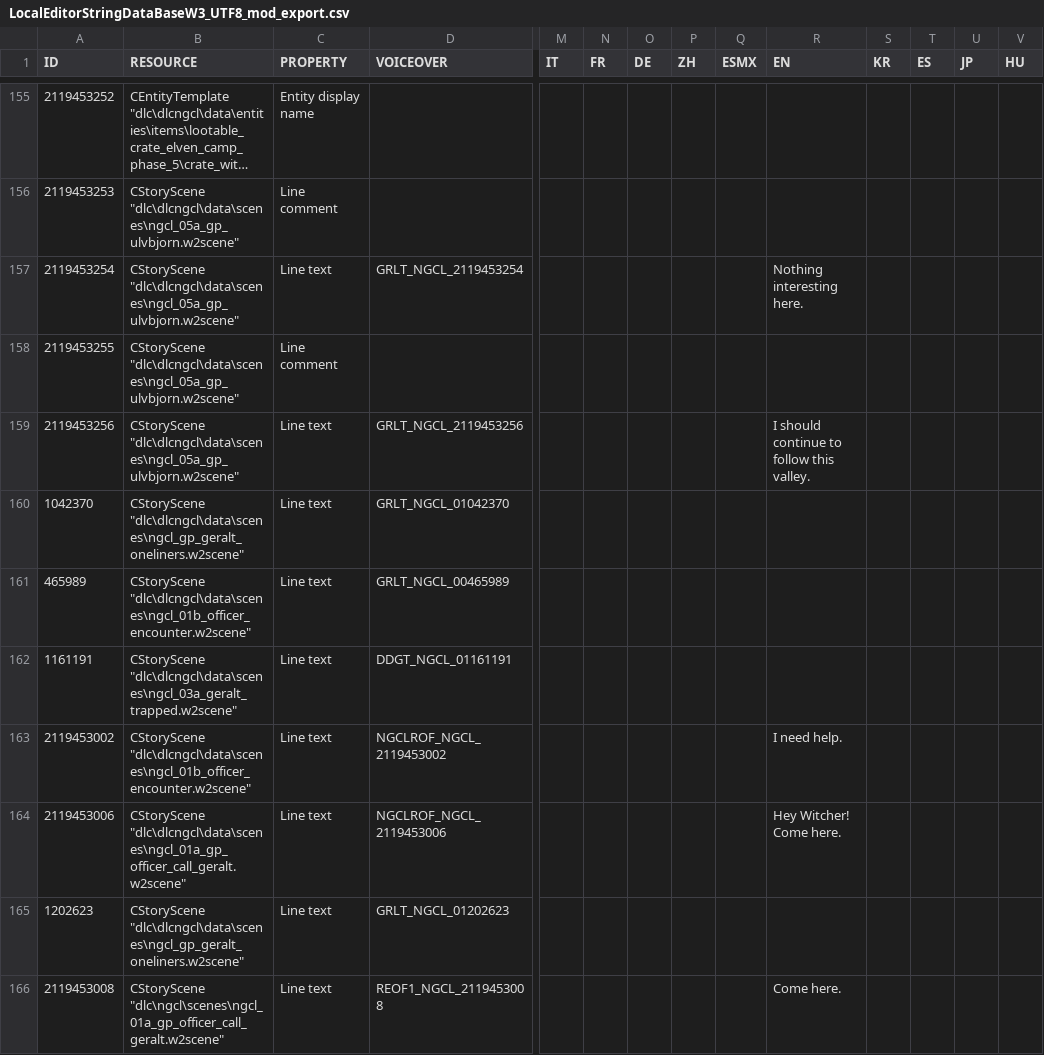
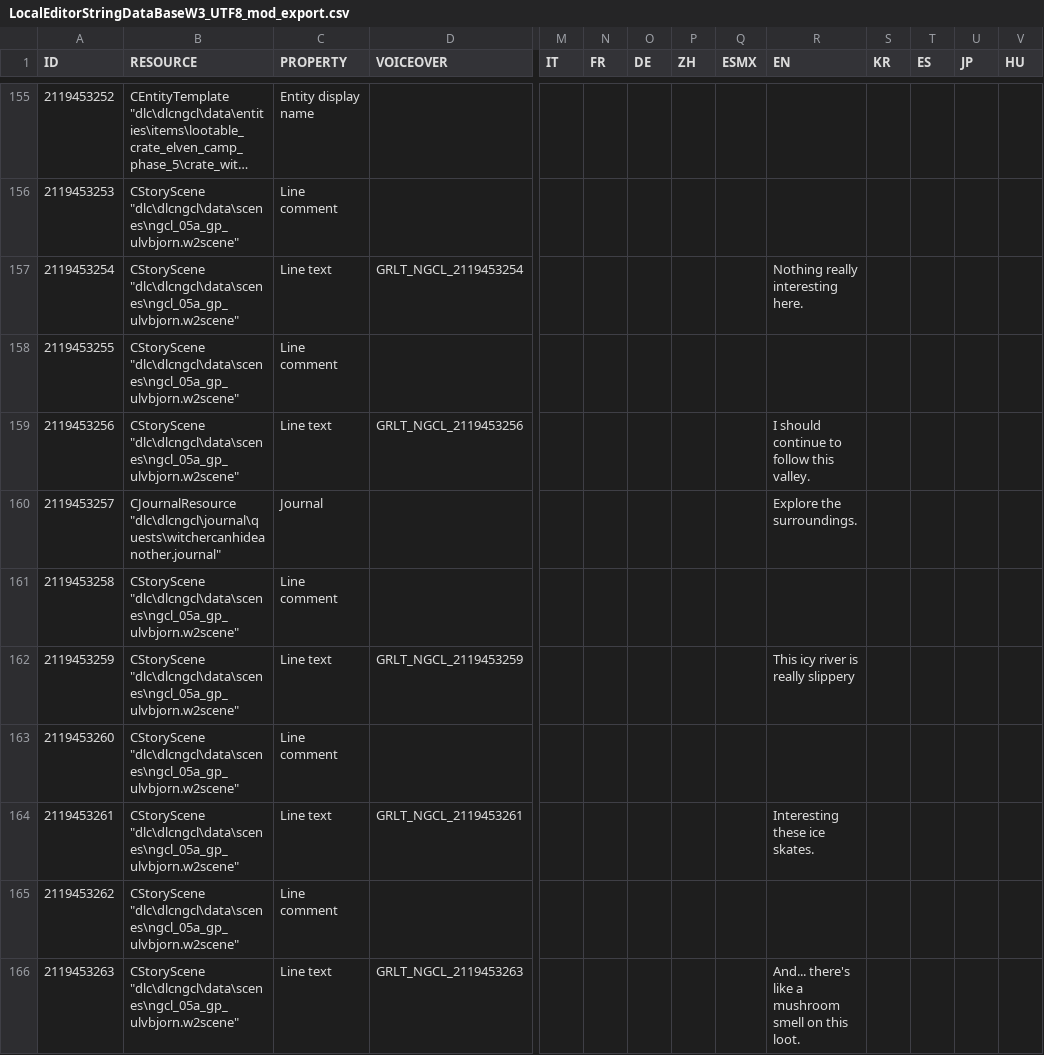
Before and after one commit to nikich340/w3.ngcl, a CSV file: LocalEditorStringDataBaseW3_UTF8_mod_export.csv, drawn as a sheet; only a part is shown, gaps mark what is left out; the shorter side is filled out with more unchanged rows; long unchanged cells end in …; rows hold the shown columns only; the diff covers the shown part only; the diff names each change by its address in the sheet, - before the commit and + after, or states it on an @@ line.

Commit message:
phase 5 smell path + other things

```diff
--- a/LocalEditorStringDataBaseW3_UTF8_mod_export.csv
+++ b/LocalEditorStringDataBaseW3_UTF8_mod_export.csv
-R157 (EN): Nothing interesting here.
+R157 (EN): Nothing really interesting here.
+row 160: 2119453257 | CJournalResource "dlc\dlcngcl\journal\quests\witchercanhideanother.journal" | Journal |  |  |  |  |  |  | Explore the surroundings.
+row 161: 2119453258 | CStoryScene "dlc\dlcngcl\data\scenes\ngcl_05a_gp_ulvbjorn.w2scene" | Line comment
+row 162: 2119453259 | CStoryScene "dlc\dlcngcl\data\scenes\ngcl_05a_gp_ulvbjorn.w2scene" | Line text | GRLT_NGCL_2119453259 |  |  |  |  |  | This icy river is really slippery
+row 163: 2119453260 | CStoryScene "dlc\dlcngcl\data\scenes\ngcl_05a_gp_ulvbjorn.w2scene" | Line comment
+row 164: 2119453261 | CStoryScene "dlc\dlcngcl\data\scenes\ngcl_05a_gp_ulvbjorn.w2scene" | Line text | GRLT_NGCL_2119453261 |  |  |  |  |  | Interesting these ice skates.
+row 165: 2119453262 | CStoryScene "dlc\dlcngcl\data\scenes\ngcl_05a_gp_ulvbjorn.w2scene" | Line comment
+row 166: 2119453263 | CStoryScene "dlc\dlcngcl\data\scenes\ngcl_05a_gp_ulvbjorn.w2scene" | Line text | GRLT_NGCL_2119453263 |  |  |  |  |  | And... there's like a mushroom smell on this loot.
```
Also changed, not shown: 9 added rows elsewhere in this file, 11 other files.
